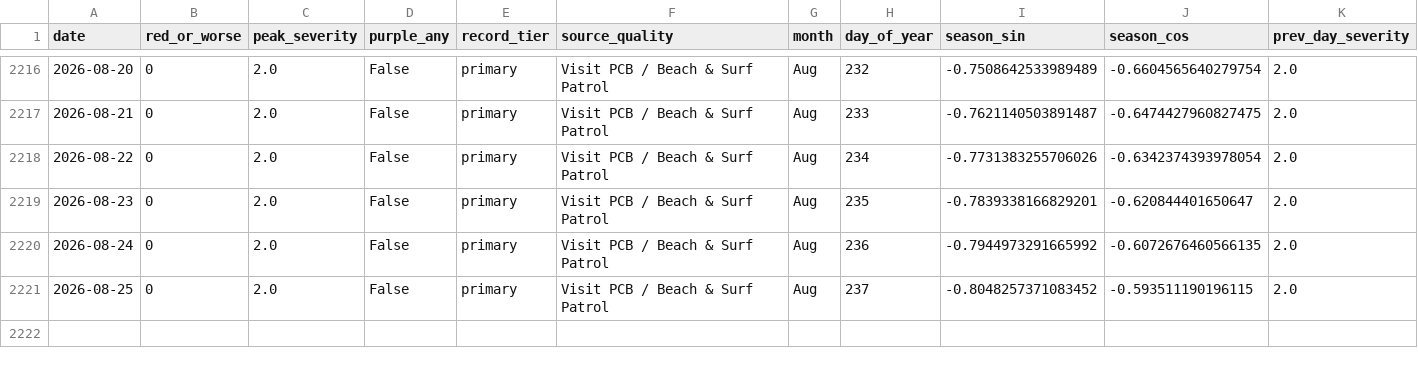
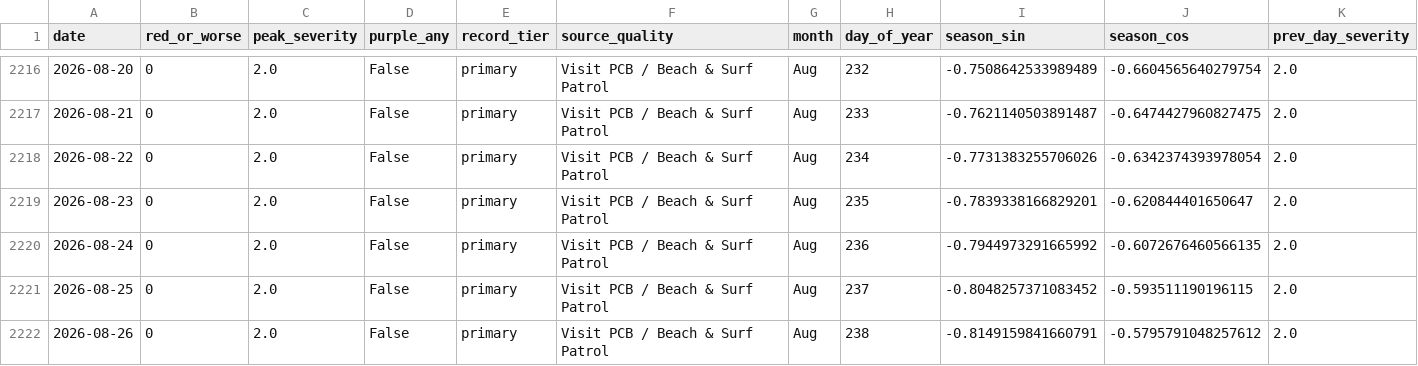
Before and after one commit to DCMedic/safe2swimpcb, a CSV file: data/model_training.csv, drawn as a sheet; only a part is shown, gaps mark what is left out; rows hold the shown columns only; the diff names each change by its address in the sheet, - before the commit and + after, or states it on an @@ line.

```diff
--- a/data/model_training.csv
+++ b/data/model_training.csv
+row 2222: 2026-08-26 | 0 | 2.0 | False | primary | Visit PCB / Beach & Surf Patrol | Aug | 238 | -0.8149159841660791 | -0.5795791048257612 | 2.0
```
Also changed, not shown: data/environmental_daily.csv, data/flag_daily_master.csv, 6 other files.
